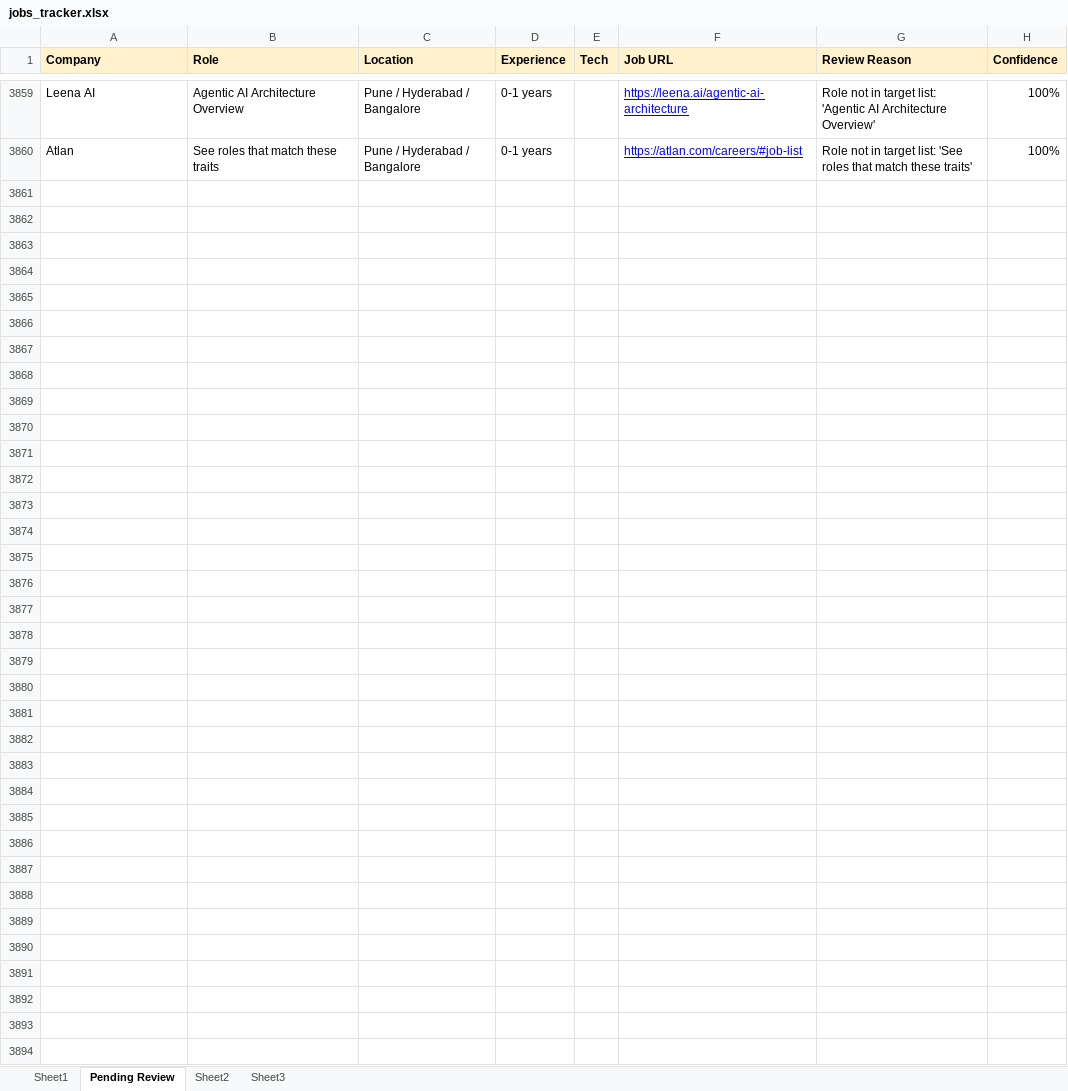
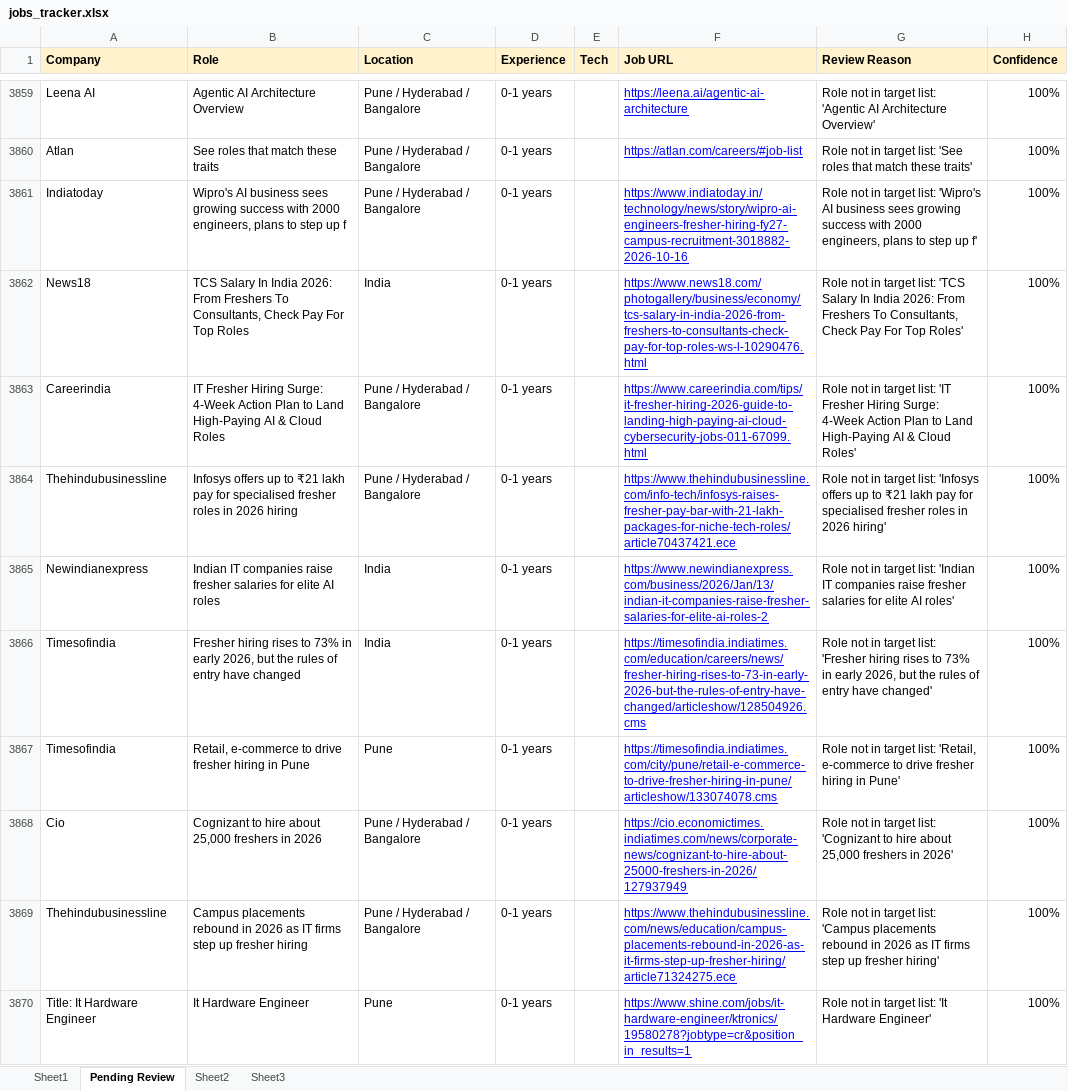
Before and after one commit to dhananjaykr9/job_agent, an Excel workbook: jobs_tracker.xlsx, sheet Pending Review, drawn as a sheet; only a part is shown, gaps mark what is left out; values as stored, in another font and other column widths than the file's, no borders; charts and pictures not drawn; the diff covers the shown part only; the diff names each change by its address in the sheet, - before the commit and + after, or states it on an @@ line.

```diff
--- a/jobs_tracker.xlsx (sheet Pending Review)
+++ b/jobs_tracker.xlsx (sheet Pending Review)
+row 3861: Indiatoday | Wipro's AI business sees growing success with 2000 engineers, plans to step up f | Pune / Hyderabad / Bangalore | 0-1 years |  | https://www.indiatoday.in/technology/news/story/wipro-ai-engineers-fresher-hiring-fy27-campus-recruitment-3018882-2026-10-16 | Role not in target list: 'Wipro's AI business sees growing success with 2000 engineers, plans to step up f' | 100%
+row 3862: News18 | TCS Salary In India 2026: From Freshers To Consultants, Check Pay For Top Roles | India | 0-1 years |  | https://www.news18.com/photogallery/business/economy/tcs-salary-in-india-2026-from-freshers-to-consultants-check-pay-for-top-roles-ws-l-10290476.html | Role not in target list: 'TCS Salary In India 2026: From Freshers To Consultants, Check Pay For Top Roles' | 100%
+row 3863: Careerindia | IT Fresher Hiring Surge: 4-Week Action Plan to Land High-Paying AI & Cloud Roles | Pune / Hyderabad / Bangalore | 0-1 years |  | https://www.careerindia.com/tips/it-fresher-hiring-2026-guide-to-landing-high-paying-ai-cloud-cybersecurity-jobs-011-67099.html | Role not in target list: 'IT Fresher Hiring Surge: 4-Week Action Plan to Land High-Paying AI & Cloud Roles' | 100%
+row 3864: Thehindubusinessline | Infosys offers up to ₹21 lakh pay for specialised fresher roles in 2026 hiring | Pune / Hyderabad / Bangalore | 0-1 years |  | https://www.thehindubusinessline.com/info-tech/infosys-raises-fresher-pay-bar-with-21-lakh-packages-for-niche-tech-roles/article70437421.ece | Role not in target list: 'Infosys offers up to ₹21 lakh pay for specialised fresher roles in 2026 hiring' | 100%
+row 3865: Newindianexpress | Indian IT companies raise fresher salaries for elite AI roles | India | 0-1 years |  | https://www.newindianexpress.com/business/2026/Jan/13/indian-it-companies-raise-fresher-salaries-for-elite-ai-roles-2 | Role not in target list: 'Indian IT companies raise fresher salaries for elite AI roles' | 100%
+row 3866: Timesofindia | Fresher hiring rises to 73% in early 2026, but the rules of entry have changed | India | 0-1 years |  | https://timesofindia.indiatimes.com/education/careers/news/fresher-hiring-rises-to-73-in-early-2026-but-the-rules-of-entry-have-changed/articleshow/128504926.cms | Role not in target list: 'Fresher hiring rises to 73% in early 2026, but the rules of entry have changed' | 100%
+row 3867: Timesofindia | Retail, e-commerce to drive fresher hiring in Pune | Pune | 0-1 years |  | https://timesofindia.indiatimes.com/city/pune/retail-e-commerce-to-drive-fresher-hiring-in-pune/articleshow/133074078.cms | Role not in target list: 'Retail, e-commerce to drive fresher hiring in Pune' | 100%
+row 3868: Cio | Cognizant to hire about 25,000 freshers in 2026 | Pune / Hyderabad / Bangalore | 0-1 years |  | https://cio.economictimes.indiatimes.com/news/corporate-news/cognizant-to-hire-about-25000-freshers-in-2026/127937949 | Role not in target list: 'Cognizant to hire about 25,000 freshers in 2026' | 100%
+row 3869: Thehindubusinessline | Campus placements rebound in 2026 as IT firms step up fresher hiring | Pune / Hyderabad / Bangalore | 0-1 years |  | https://www.thehindubusinessline.com/news/education/campus-placements-rebound-in-2026-as-it-firms-step-up-fresher-hiring/article71324275.ece | Role not in target list: 'Campus placements rebound in 2026 as IT firms step up fresher hiring' | 100%
+row 3870: Title: It Hardware Engineer | It Hardware Engineer | Pune | 0-1 years |  | https://www.shine.com/jobs/it-hardware-engineer/ktronics/19580278?jobtype=cr&position_in_results=1 | Role not in target list: 'It Hardware Engineer' | 100%
```
Also changed, not shown: 42 added rows elsewhere in this sheet, sheet Sheet1, charts or pictures, 1 other file.
